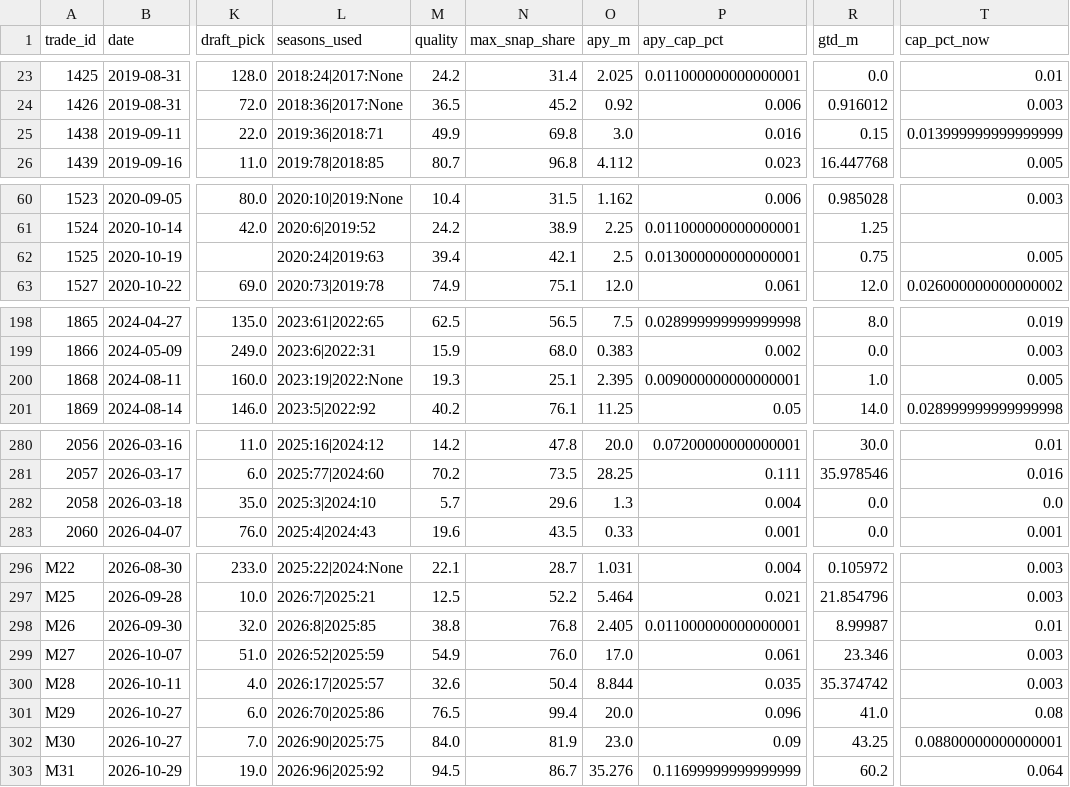
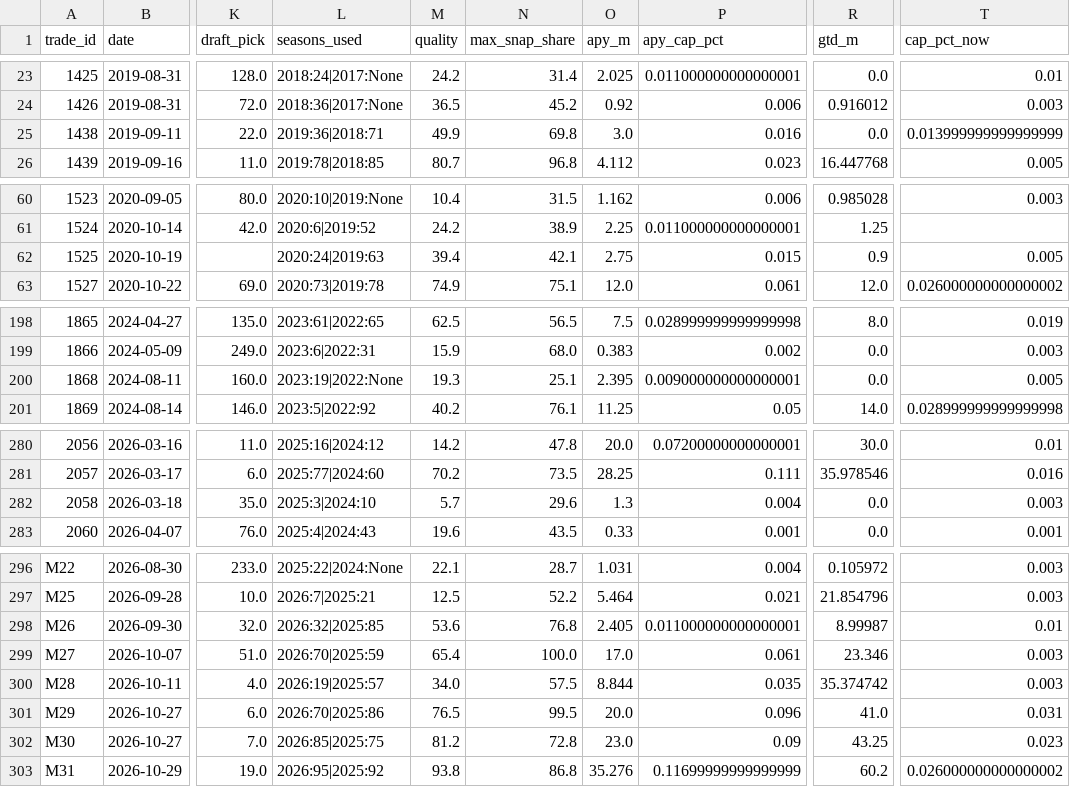
Before and after one commit to Coleslaw510/nfl-player-stats-hub, a CSV file: trades/trades.csv, drawn as a sheet; only a part is shown, gaps mark what is left out; the diff names each change by its address in the sheet, - before the commit and + after, or states it on an @@ line.

Commit message:
2026 through Week 8; current teams from ESPN rosters (prev. team shown, per-team usage denominators); star premium for trade values with before/after backtests

```diff
--- a/trades/trades.csv
+++ b/trades/trades.csv
-R25 (gtd_m): 0.15
+R25 (gtd_m): 0.0
-O62 (apy_m): 2.5
+O62 (apy_m): 2.75
-P62 (apy_cap_pct): 0.013000000000000001
+P62 (apy_cap_pct): 0.015
-R62 (gtd_m): 0.75
+R62 (gtd_m): 0.9
-R200 (gtd_m): 1.0
+R200 (gtd_m): 0.0
-T282 (cap_pct_now): 0.0
+T282 (cap_pct_now): 0.003
-L298 (seasons_used): 2026:8|2025:85
+L298 (seasons_used): 2026:32|2025:85
-M298 (quality): 38.8
+M298 (quality): 53.6
-L299 (seasons_used): 2026:52|2025:59
+L299 (seasons_used): 2026:70|2025:59
-M299 (quality): 54.9
+M299 (quality): 65.4
-N299 (max_snap_share): 76.0
+N299 (max_snap_share): 100.0
-L300 (seasons_used): 2026:17|2025:57
+L300 (seasons_used): 2026:19|2025:57
-M300 (quality): 32.6
+M300 (quality): 34.0
-N300 (max_snap_share): 50.4
+N300 (max_snap_share): 57.5
-N301 (max_snap_share): 99.4
+N301 (max_snap_share): 99.5
-T301 (cap_pct_now): 0.08
+T301 (cap_pct_now): 0.031
-L302 (seasons_used): 2026:90|2025:75
+L302 (seasons_used): 2026:85|2025:75
-M302 (quality): 84.0
+M302 (quality): 81.2
-N302 (max_snap_share): 81.9
+N302 (max_snap_share): 72.8
-T302 (cap_pct_now): 0.08800000000000001
+T302 (cap_pct_now): 0.023
-L303 (seasons_used): 2026:96|2025:92
+L303 (seasons_used): 2026:95|2025:92
-M303 (quality): 94.5
+M303 (quality): 93.8
-N303 (max_snap_share): 86.7
+N303 (max_snap_share): 86.8
-T303 (cap_pct_now): 0.064
+T303 (cap_pct_now): 0.026000000000000002
```
Also changed, not shown: 11 other files.
